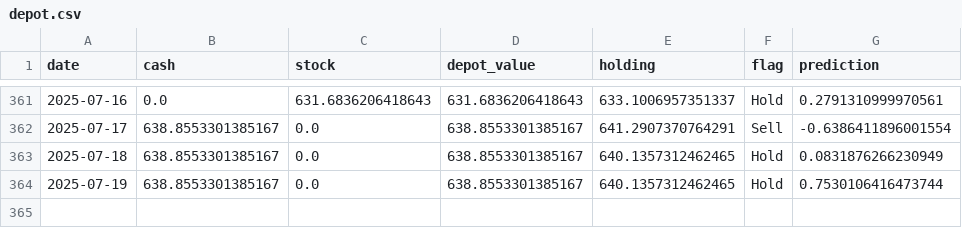
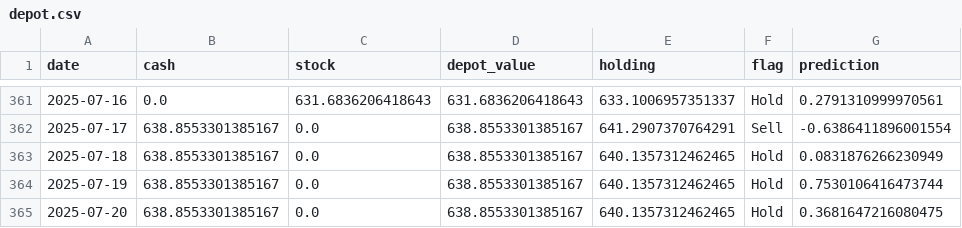
Before and after one commit to CastIehard/Stock-Prediction-AI, a CSV file: Stocks/Adobe/depot.csv, drawn as a sheet; only a part is shown, gaps mark what is left out; the diff names each change by its address in the sheet, - before the commit and + after, or states it on an @@ line.

```diff
--- a/Stocks/Adobe/depot.csv
+++ b/Stocks/Adobe/depot.csv
+row 365: 2025-07-20 | 638.8553301385167 | 0.0 | 638.8553301385167 | 640.1357312462465 | Hold | 0.3681647216080475
```
Also changed, not shown: Stocks/Verizon/depot.csv, 2 other files.
